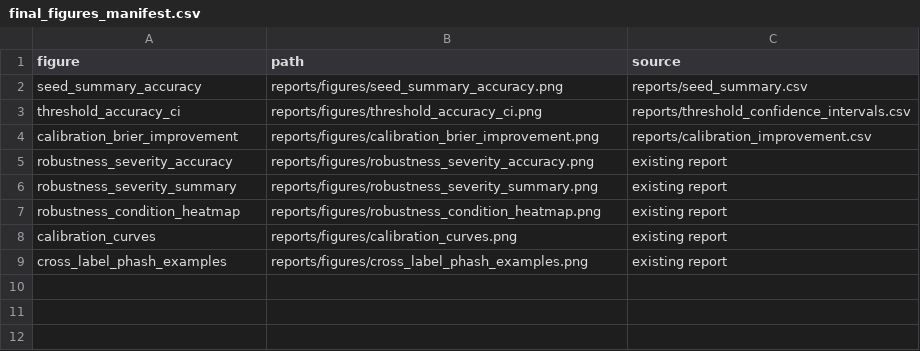
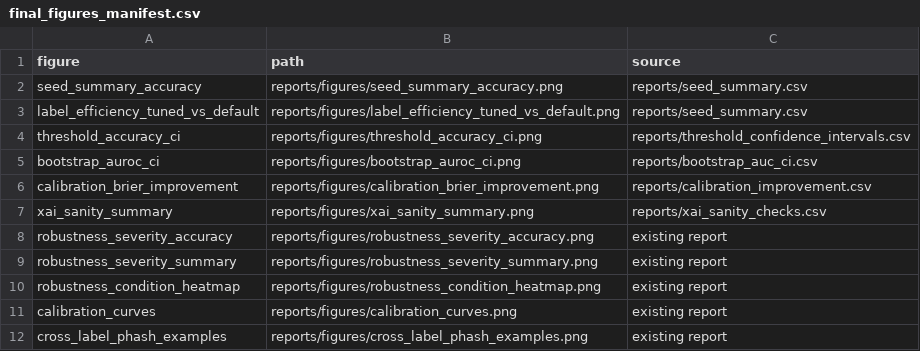
Before and after one commit to Seyamalam/pcos-ssl-mps, a CSV file: reports/final_figures_manifest.csv, drawn as a sheet.

Commit message:
Add recent PCOS literature and manuscript figures

```diff
--- a/reports/final_figures_manifest.csv
+++ b/reports/final_figures_manifest.csv
@@ -2,4 +2,7 @@ figure,path,source
 seed_summary_accuracy,reports/figures/seed_summary_accuracy.png,reports/seed_summary.csv
+label_efficiency_tuned_vs_default,reports/figures/label_efficiency_tuned_vs_default.png,reports/seed_summary.csv
 threshold_accuracy_ci,reports/figures/threshold_accuracy_ci.png,reports/threshold_confidence_intervals.csv
+bootstrap_auroc_ci,reports/figures/bootstrap_auroc_ci.png,reports/bootstrap_auc_ci.csv
 calibration_brier_improvement,reports/figures/calibration_brier_improvement.png,reports/calibration_improvement.csv
+xai_sanity_summary,reports/figures/xai_sanity_summary.png,reports/xai_sanity_checks.csv
 robustness_severity_accuracy,reports/figures/robustness_severity_accuracy.png,existing report
```
Also changed, not shown: 4 other files.
